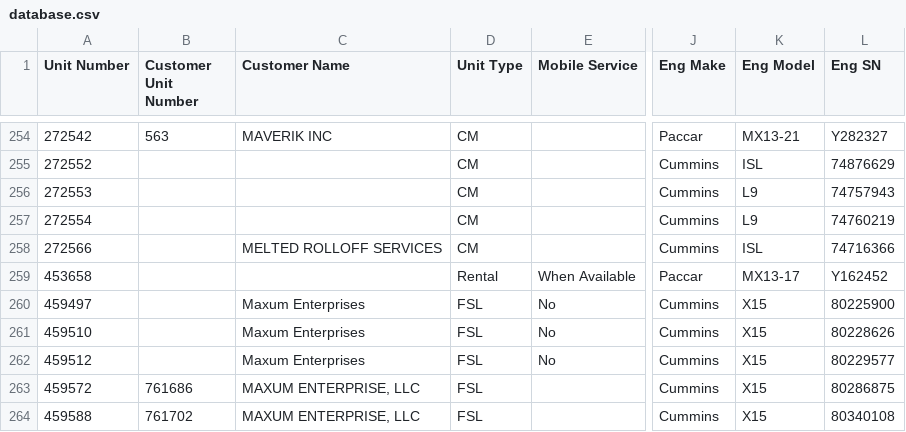
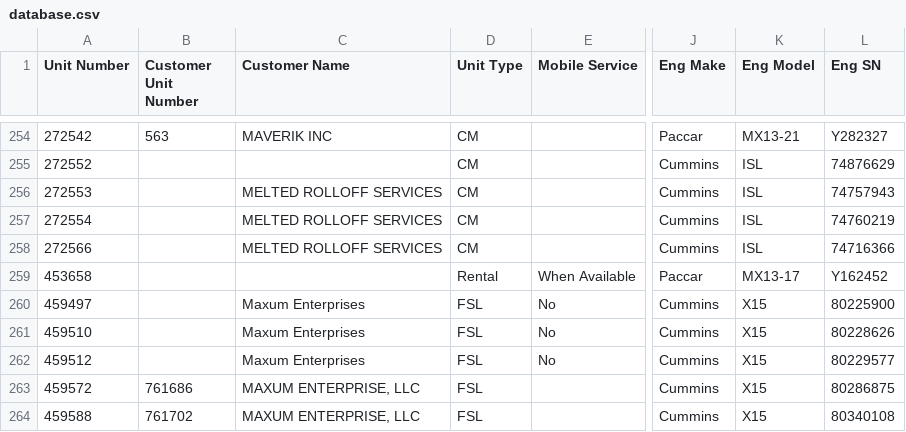
Before and after one commit to TuinderJ/personal-website, a CSV file: truck-data/database.csv, drawn as a sheet; only a part is shown, gaps mark what is left out; the diff names each change by its address in the sheet, - before the commit and + after, or states it on an @@ line.

Commit message:
trucks updated

```diff
--- a/truck-data/database.csv
+++ b/truck-data/database.csv
-C256:C257 (Customer Name): (empty)
+C256:C257 (Customer Name): MELTED ROLLOFF SERVICES
-K256:K257 (Eng Model): L9
+K256:K257 (Eng Model): ISL
```
